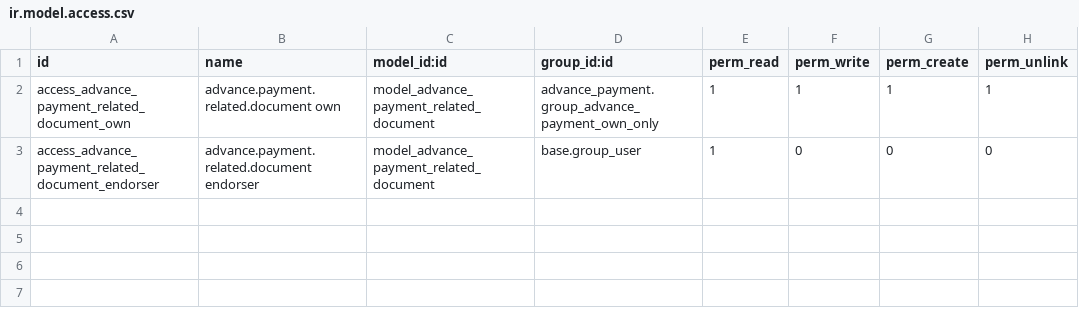
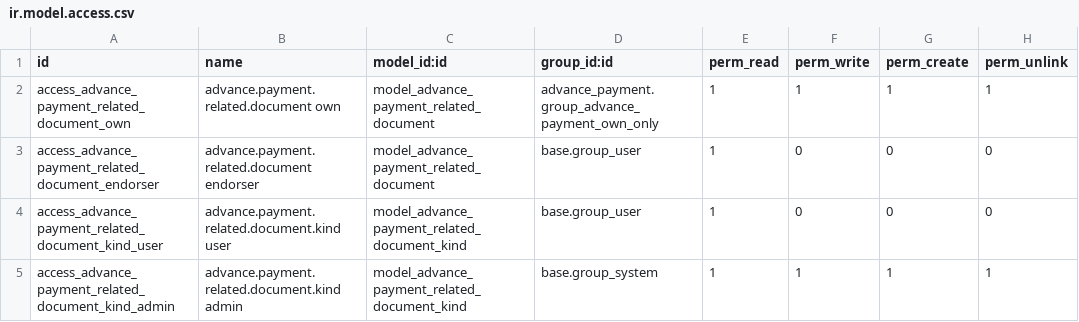
Before and after one commit to Aginix/kmitl, a CSV file: advance_payment_related_document/security/ir.model.access.csv, drawn as a sheet; the diff names each change by its address in the sheet, - before the commit and + after, or states it on an @@ line.

Commit message:
[IMP] advance_payment_related_document: kinds configured, not coded
A related document is not always a หนังสือสารบรรณ. The in-system kinds
are now master data the administrators maintain (ชนิดเอกสารอ้างอิง: a
model plus its number, subject and date fields) instead of one bridge
module per kind; advance_payment_related_document_sarabun only seeds the
หนังสือสารบรรณ kind.

The kind's field settings are read under sudo (regular users cannot read
ir.model.fields), and a row keeps the document's own spelling of the
number. Both found on a pre-production copy.

```diff
--- a/advance_payment_related_document/security/ir.model.access.csv
+++ b/advance_payment_related_document/security/ir.model.access.csv
+row 4: access_advance_payment_related_document_kind_user | advance.payment.related.document.kind user | model_advance_payment_related_document_kind | base.group_user | 1 | 0 | 0 | 0
+row 5: access_advance_payment_related_document_kind_admin | advance.payment.related.document.kind admin | model_advance_payment_related_document_kind | base.group_system | 1 | 1 | 1 | 1
```
Also changed, not shown: 20 other files.
